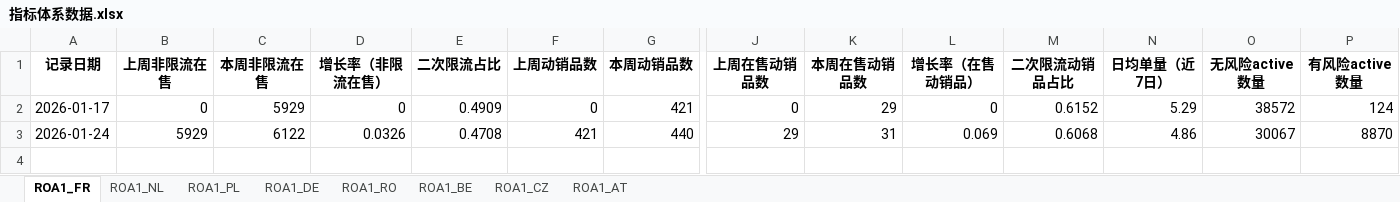
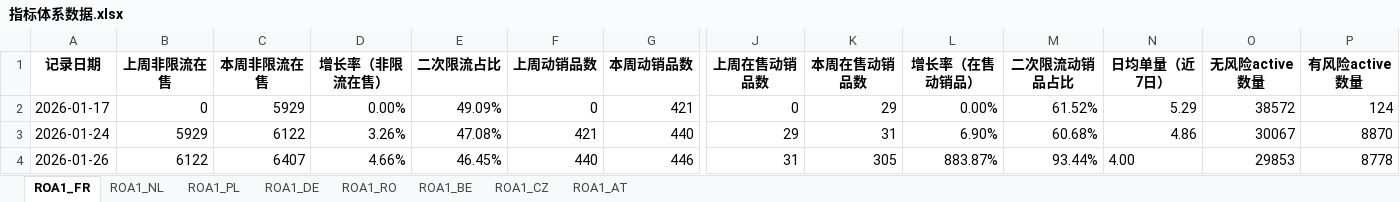
Before and after one commit to alrcat/TEMU-Automated-Data-Analysis-System, an Excel workbook: 指标体系数据.xlsx, sheet ROA1_FR, drawn as a sheet; only a part is shown, gaps mark what is left out; values as stored, in another font and other column widths than the file's, no borders; rows hold the shown columns only; the diff names each change by its address in the sheet, - before the commit and + after, or states it on an @@ line.

```diff
--- a/指标体系数据.xlsx (sheet ROA1_FR)
+++ b/指标体系数据.xlsx (sheet ROA1_FR)
-D2 (增长率（非限流在售）): 0
+D2 (增长率（非限流在售）): 0.00%
-E2 (二次限流占比): 0.4909
+E2 (二次限流占比): 49.09%
-L2 (增长率（在售动销品）): 0
+L2 (增长率（在售动销品）): 0.00%
-M2 (二次限流动销品占比): 0.6152
+M2 (二次限流动销品占比): 61.52%
-D3 (增长率（非限流在售）): 0.0326
+D3 (增长率（非限流在售）): 3.26%
-E3 (二次限流占比): 0.4708
+E3 (二次限流占比): 47.08%
-L3 (增长率（在售动销品）): 0.069
+L3 (增长率（在售动销品）): 6.90%
-M3 (二次限流动销品占比): 0.6068
+M3 (二次限流动销品占比): 60.68%
+row 4: 2026-01-26 | 6122 | 6407 | 4.66% | 46.45% | 440 | 446 | 31 | 305 | 883.87% | 93.44% | 4.00 | 29853 | 8778
```
Also changed, not shown: sheet ROA1_NL, sheet ROA1_PL, sheet ROA1_RO, sheet ROA1_BE, sheet ROA1_CZ, sheet ROA1_DE, 24 other files.
